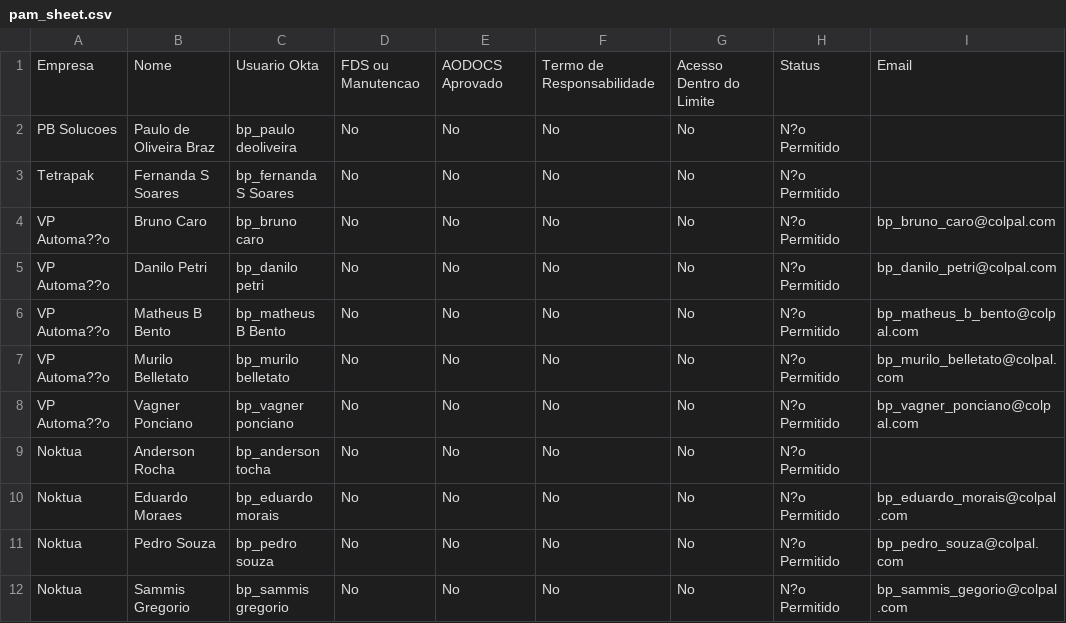
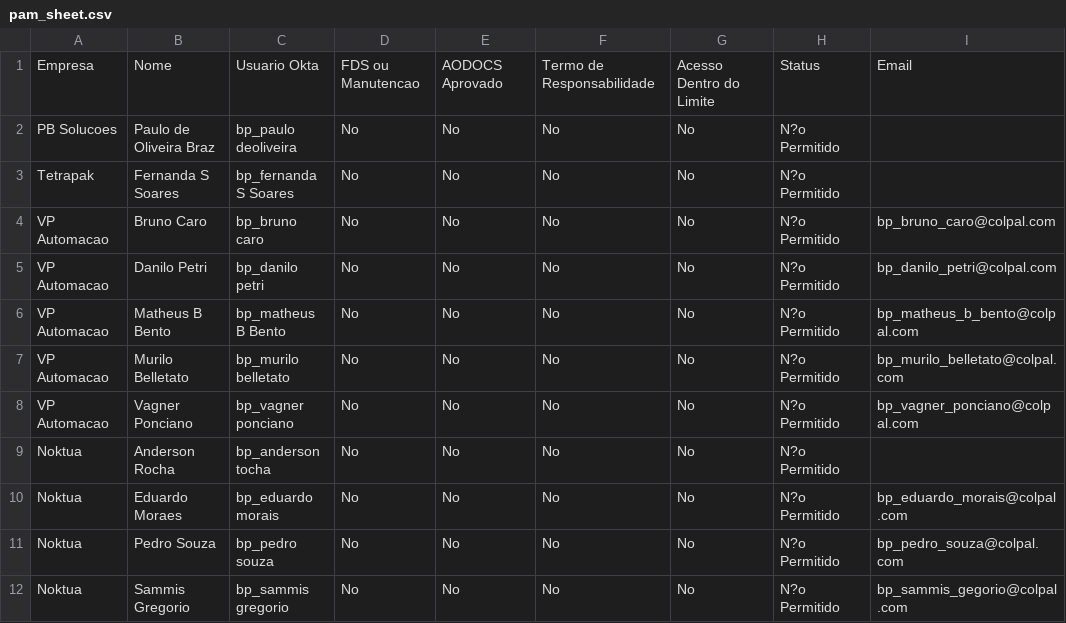
Before and after one commit to danielnakajima/auto_csv, a CSV file: pam/pam_sheet.csv, drawn as a sheet; only a part is shown.

Commit message:
Automated update from Google Sheets

```diff
--- a/pam/pam_sheet.csv
+++ b/pam/pam_sheet.csv
@@ -3,7 +3,7 @@ PB Solucoes,Paulo de Oliveira Braz,bp_paulo deoliveira,No,No,No,No,N?o Permitido
 Tetrapak,Fernanda S Soares,bp_fernanda S Soares,No,No,No,No,N?o Permitido,
-VP Automa??o,Bruno Caro,bp_bruno caro,No,No,No,No,N?o Permitido,bp_bruno_caro@colpal.com
-VP Automa??o,Danilo Petri,bp_danilo petri,No,No,No,No,N?o Permitido,bp_danilo_petri@colpal.com
-VP Automa??o,Matheus B Bento,bp_matheus B Bento,No,No,No,No,N?o Permitido,bp_matheus_b_bento@colpal.com
-VP Automa??o,Murilo Belletato,bp_murilo belletato,No,No,No,No,N?o Permitido,bp_murilo_belletato@colpal.com
-VP Automa??o,Vagner Ponciano,bp_vagner ponciano,No,No,No,No,N?o Permitido,bp_vagner_ponciano@colpal.com
+VP Automacao,Bruno Caro,bp_bruno caro,No,No,No,No,N?o Permitido,bp_bruno_caro@colpal.com
+VP Automacao,Danilo Petri,bp_danilo petri,No,No,No,No,N?o Permitido,bp_danilo_petri@colpal.com
+VP Automacao,Matheus B Bento,bp_matheus B Bento,No,No,No,No,N?o Permitido,bp_matheus_b_bento@colpal.com
+VP Automacao,Murilo Belletato,bp_murilo belletato,No,No,No,No,N?o Permitido,bp_murilo_belletato@colpal.com
+VP Automacao,Vagner Ponciano,bp_vagner ponciano,No,No,No,No,N?o Permitido,bp_vagner_ponciano@colpal.com
 Noktua,Anderson Rocha,bp_anderson tocha,No,No,No,No,N?o Permitido,
```
